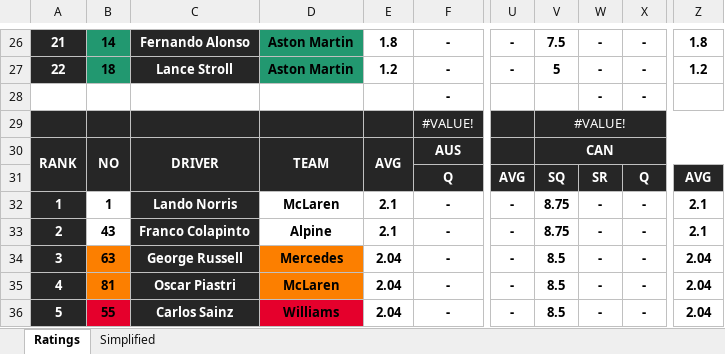
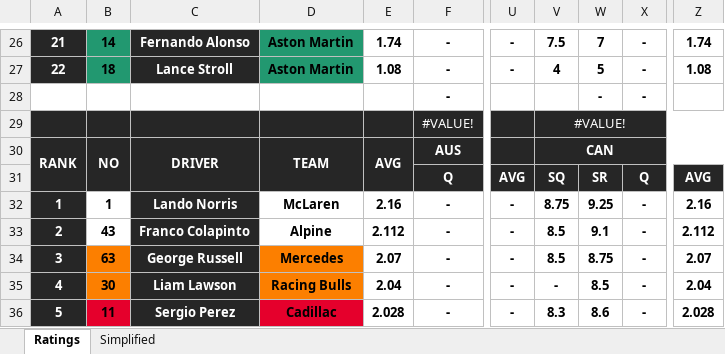
Before and after one commit to compErr/comperr.github.io, an Excel workbook: static/data/Ratings.xlsx, sheet Ratings, drawn as a sheet; only a part is shown, gaps mark what is left out; values as stored, in another font and other column widths than the file's, no borders; conditional formats not drawn; the diff covers the shown part only; the diff names each change by its address in the sheet, - before the commit and + after, or states it on an @@ line.

Commit message:
sr canada ratings

```diff
--- a/static/data/Ratings.xlsx (sheet Ratings)
+++ b/static/data/Ratings.xlsx (sheet Ratings)
-E26: 1.8
+E26: 1.74
-W26: -
+W26: 7
-Z26: 1.8
+Z26: 1.74
-E27: 1.2
+E27: 1.08
-V27: 5
+V27: 4
-W27: -
+W27: 5
-Z27: 1.2
+Z27: 1.08
-E32: 2.1
+E32: 2.16
-W32: -
+W32: 9.25
-Z32: 2.1
+Z32: 2.16
-E33: 2.1
+E33: 2.112
-V33: 8.75
+V33: 8.5
-W33: -
+W33: 9.1
-Z33: 2.1
+Z33: 2.112
-E34: 2.04
+E34: 2.07
-W34: -
+W34: 8.75
-Z34: 2.04
+Z34: 2.07
-B35: 81
+B35: 30
-C35: Oscar Piastri
+C35: Liam Lawson
-D35: McLaren
+D35: Racing Bulls
-V35: 8.5
+V35: -
-W35: -
+W35: 8.5
-B36: 55
+B36: 11
-C36: Carlos Sainz
+C36: Sergio Perez
-D36: Williams
+D36: Cadillac
-E36: 2.04
+E36: 2.028
-V36: 8.5
+V36: 8.3
-W36: -
+W36: 8.6
-Z36: 2.04
+Z36: 2.028
```
Also changed, not shown: 174 edited cells elsewhere in this sheet, sheet Simplified.
